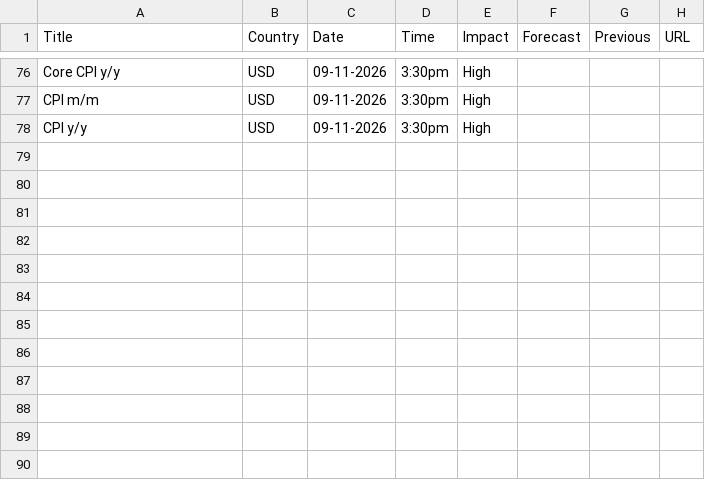
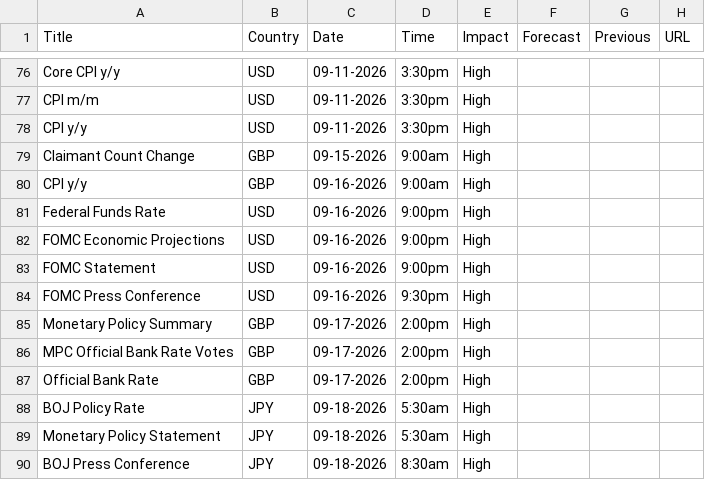
Before and after one commit to madesaw/CF_News, a CSV file: ff_calendar_thisweek.csv, drawn as a sheet; only a part is shown, gaps mark what is left out.

```diff
--- a/ff_calendar_thisweek.csv
+++ b/ff_calendar_thisweek.csv
@@ -78 +78,13 @@ CPI m/m,USD,09-11-2026,3:30pm,High,,,
 CPI y/y,USD,09-11-2026,3:30pm,High,,,
+Claimant Count Change,GBP,09-15-2026,9:00am,High,,,
+CPI y/y,GBP,09-16-2026,9:00am,High,,,
+Federal Funds Rate,USD,09-16-2026,9:00pm,High,,,
+FOMC Economic Projections,USD,09-16-2026,9:00pm,High,,,
+FOMC Statement,USD,09-16-2026,9:00pm,High,,,
+FOMC Press Conference,USD,09-16-2026,9:30pm,High,,,
+Monetary Policy Summary,GBP,09-17-2026,2:00pm,High,,,
+MPC Official Bank Rate Votes,GBP,09-17-2026,2:00pm,High,,,
+Official Bank Rate,GBP,09-17-2026,2:00pm,High,,,
+BOJ Policy Rate,JPY,09-18-2026,5:30am,High,,,
+Monetary Policy Statement,JPY,09-18-2026,5:30am,High,,,
+BOJ Press Conference,JPY,09-18-2026,8:30am,High,,,
```
